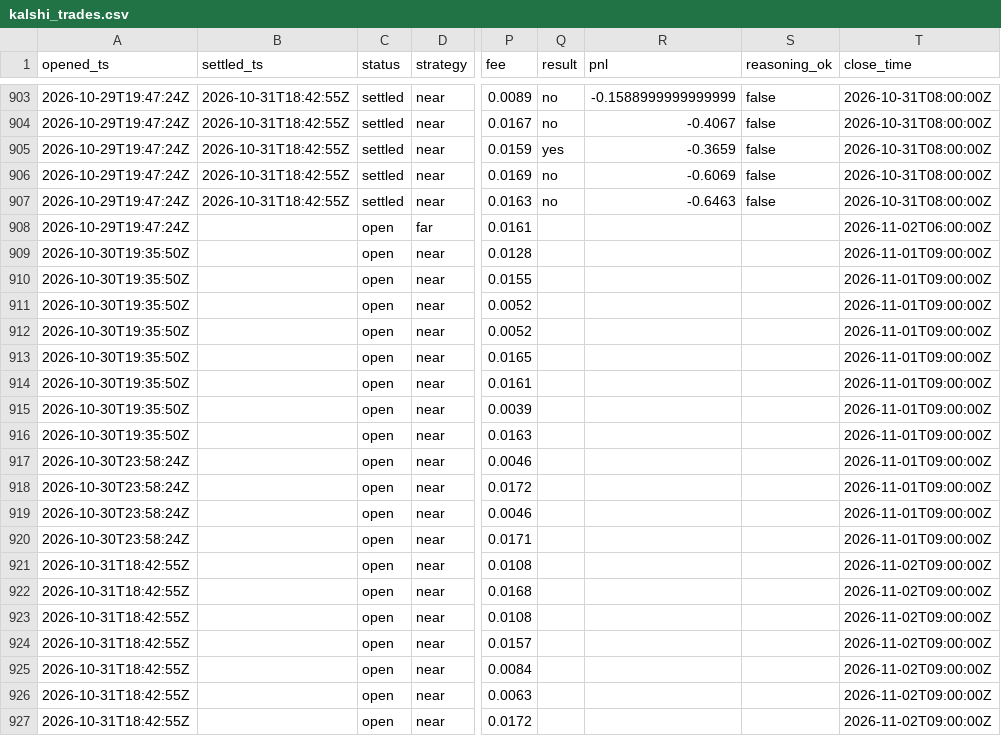
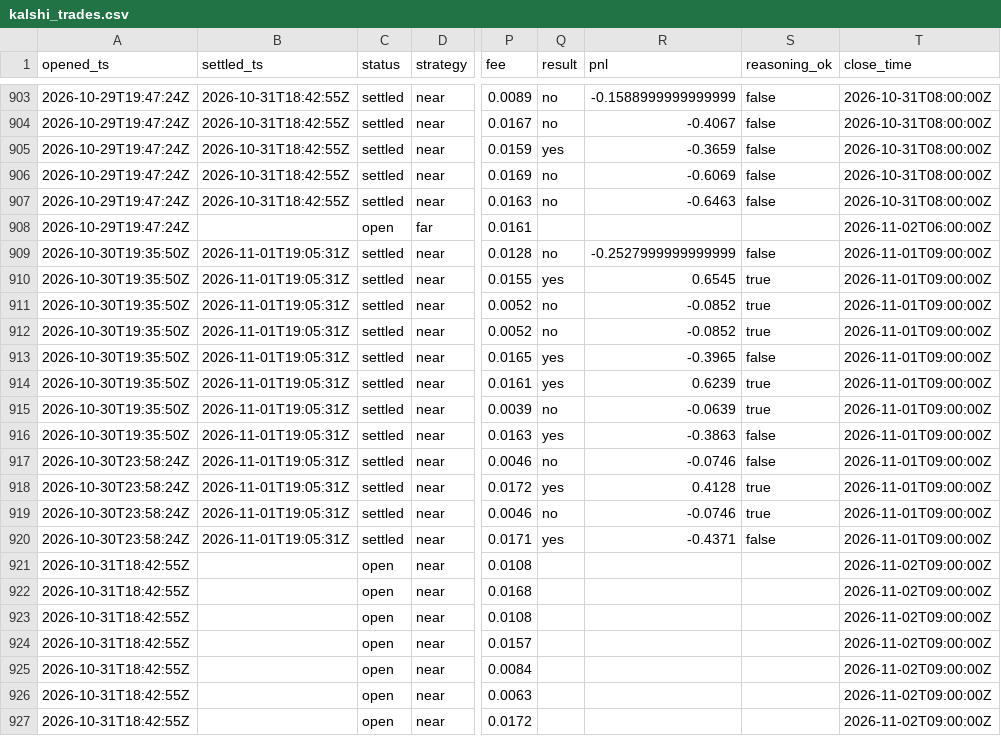
Before and after one commit to JakeA02/EduardoSaverin, a CSV file: data/paper/kalshi_trades.csv, drawn as a sheet; only a part is shown, gaps mark what is left out; the diff covers the shown part only; the diff names each change by its address in the sheet, - before the commit and + after, or states it on an @@ line.

```diff
--- a/data/paper/kalshi_trades.csv
+++ b/data/paper/kalshi_trades.csv
-B909:B920 (settled_ts): (empty)
+B909:B920 (settled_ts): 2026-11-01T19:05:31Z
-C909:C920 (status): open
+C909:C920 (status): settled
-Q909 (result): (empty)
+Q909 (result): no
-R909 (pnl): (empty)
+R909 (pnl): -0.2527999999999999
-S909 (reasoning_ok): (empty)
+S909 (reasoning_ok): false
-Q910 (result): (empty)
+Q910 (result): yes
-R910 (pnl): (empty)
+R910 (pnl): 0.6545
-S910:S912 (reasoning_ok): (empty)
+S910:S912 (reasoning_ok): true
-Q911:Q912 (result): (empty)
+Q911:Q912 (result): no
-R911:R912 (pnl): (empty)
+R911:R912 (pnl): -0.0852
-Q913:Q914 (result): (empty)
+Q913:Q914 (result): yes
-R913 (pnl): (empty)
+R913 (pnl): -0.3965
-S913 (reasoning_ok): (empty)
+S913 (reasoning_ok): false
-R914 (pnl): (empty)
+R914 (pnl): 0.6239
-S914:S915 (reasoning_ok): (empty)
+S914:S915 (reasoning_ok): true
-Q915 (result): (empty)
+Q915 (result): no
-R915 (pnl): (empty)
+R915 (pnl): -0.0639
-Q916 (result): (empty)
+Q916 (result): yes
-R916 (pnl): (empty)
+R916 (pnl): -0.3863
-S916:S917 (reasoning_ok): (empty)
+S916:S917 (reasoning_ok): false
-Q917 (result): (empty)
+Q917 (result): no
-R917 (pnl): (empty)
+R917 (pnl): -0.0746
-Q918 (result): (empty)
+Q918 (result): yes
-R918 (pnl): (empty)
+R918 (pnl): 0.4128
-S918:S919 (reasoning_ok): (empty)
+S918:S919 (reasoning_ok): true
-Q919 (result): (empty)
+Q919 (result): no
-R919 (pnl): (empty)
+R919 (pnl): -0.0746
-Q920 (result): (empty)
+Q920 (result): yes
-R920 (pnl): (empty)
+R920 (pnl): -0.4371
-S920 (reasoning_ok): (empty)
+S920 (reasoning_ok): false
```
Also changed, not shown: 8 added rows elsewhere in this file, 7 other files.
